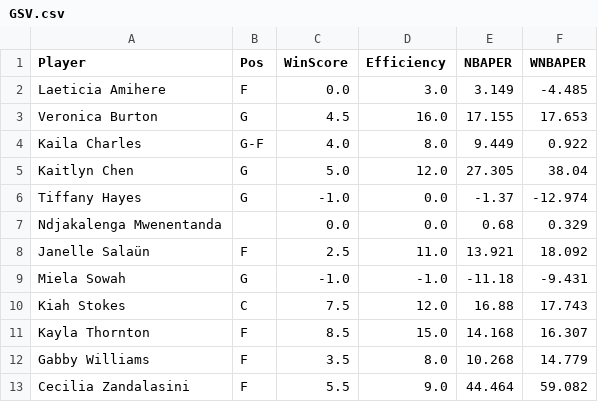
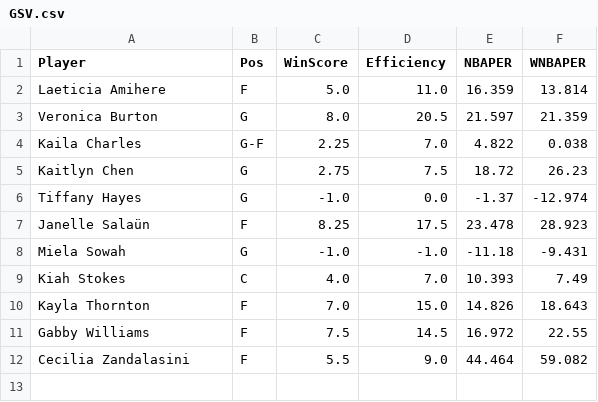
Before and after one commit to smonroe6/WNBA-Player-Rating, a CSV file: data/Metrics/CurrentSeasonTeams/GSV.csv, drawn as a sheet.

```diff
--- a/data/Metrics/CurrentSeasonTeams/GSV.csv
+++ b/data/Metrics/CurrentSeasonTeams/GSV.csv
@@ -1,13 +1,12 @@
 Player,Pos,WinScore,Efficiency,NBAPER,WNBAPER
-Laeticia Amihere,F,0.0,3.0,3.149,-4.485
-Veronica Burton,G,4.5,16.0,17.155,17.653
-Kaila Charles,G-F,4.0,8.0,9.449,0.922
-Kaitlyn Chen,G,5.0,12.0,27.305,38.04
+Laeticia Amihere,F,5.0,11.0,16.359,13.814
+Veronica Burton,G,8.0,20.5,21.597,21.359
+Kaila Charles,G-F,2.25,7.0,4.822,0.038
+Kaitlyn Chen,G,2.75,7.5,18.72,26.23
 Tiffany Hayes,G,-1.0,0.0,-1.37,-12.974
-Ndjakalenga Mwenentanda,,0.0,0.0,0.68,0.329
-Janelle Salaün,F,2.5,11.0,13.921,18.092
+Janelle Salaün,F,8.25,17.5,23.478,28.923
 Miela Sowah,G,-1.0,-1.0,-11.18,-9.431
-Kiah Stokes,C,7.5,12.0,16.88,17.743
-Kayla Thornton,F,8.5,15.0,14.168,16.307
-Gabby Williams,F,3.5,8.0,10.268,14.779
+Kiah Stokes,C,4.0,7.0,10.393,7.49
+Kayla Thornton,F,7.0,15.0,14.826,18.643
+Gabby Williams,F,7.5,14.5,16.972,22.55
 Cecilia Zandalasini,F,5.5,9.0,44.464,59.082
```
Also changed, not shown: data/Cleaned/2026Data.csv, data/Metrics/2026Metrics.csv, 12 other files.
